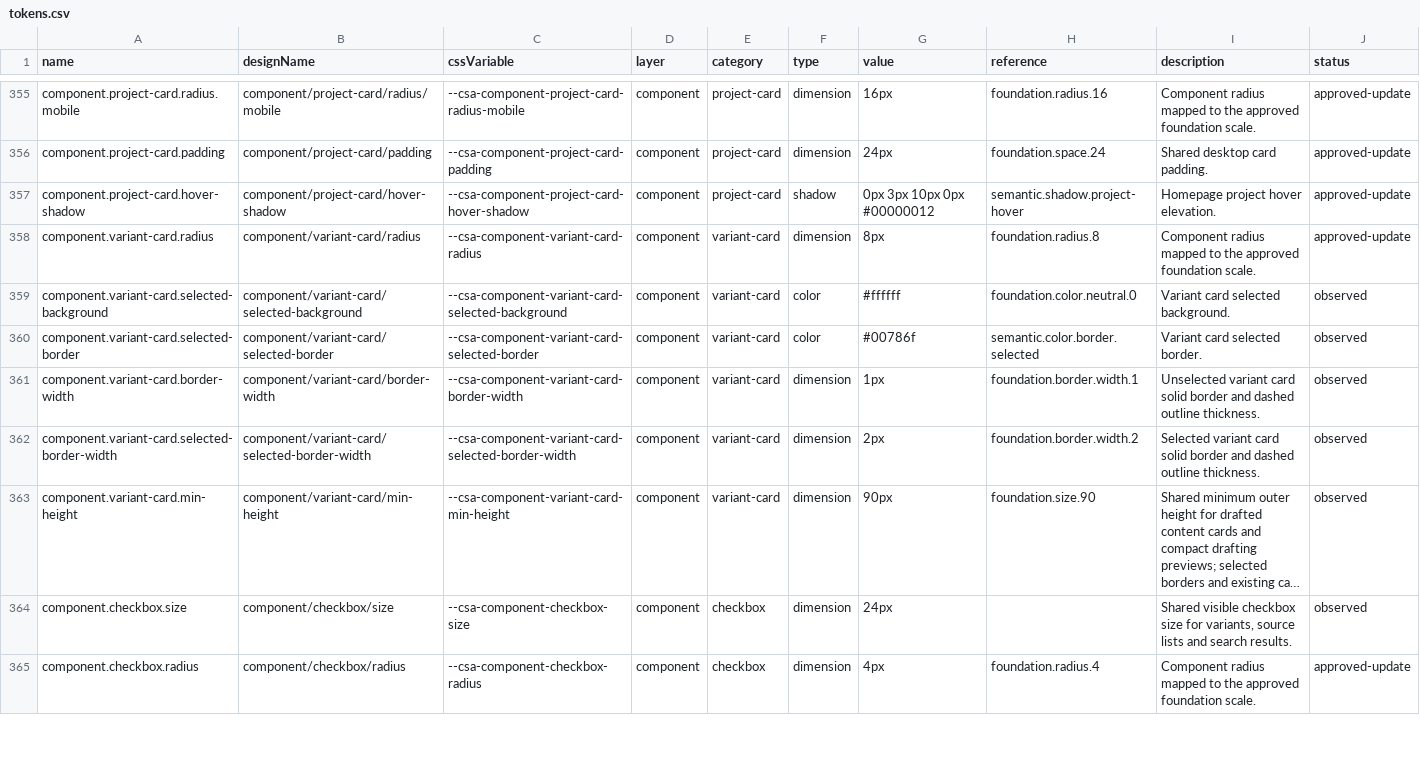
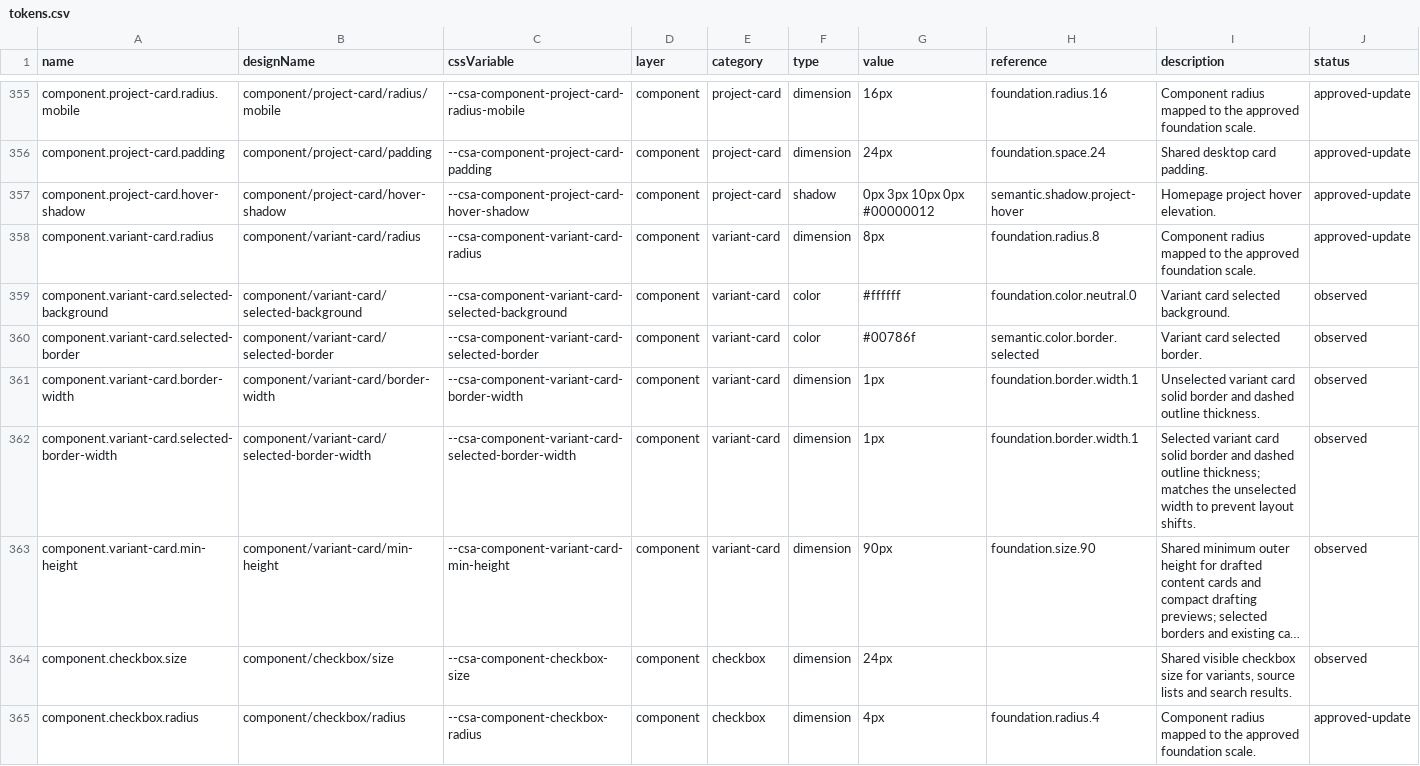
Before and after one commit to ecastillo-productdesigner/CSA, a CSV file: dist/design-system/tokens.csv, drawn as a sheet; only a part is shown, gaps mark what is left out; long unchanged cells end in …; the diff names each change by its address in the sheet, - before the commit and + after, or states it on an @@ line.

```diff
--- a/dist/design-system/tokens.csv
+++ b/dist/design-system/tokens.csv
-G362 (value): 2px
+G362 (value): 1px
-H362 (reference): foundation.border.width.2
+H362 (reference): foundation.border.width.1
-I362 (description): …dashed outline thickness.
+I362 (description): …dashed outline thickness; matches the unselected width to prevent layout shifts.
```
Also changed, not shown: 37 other files.
